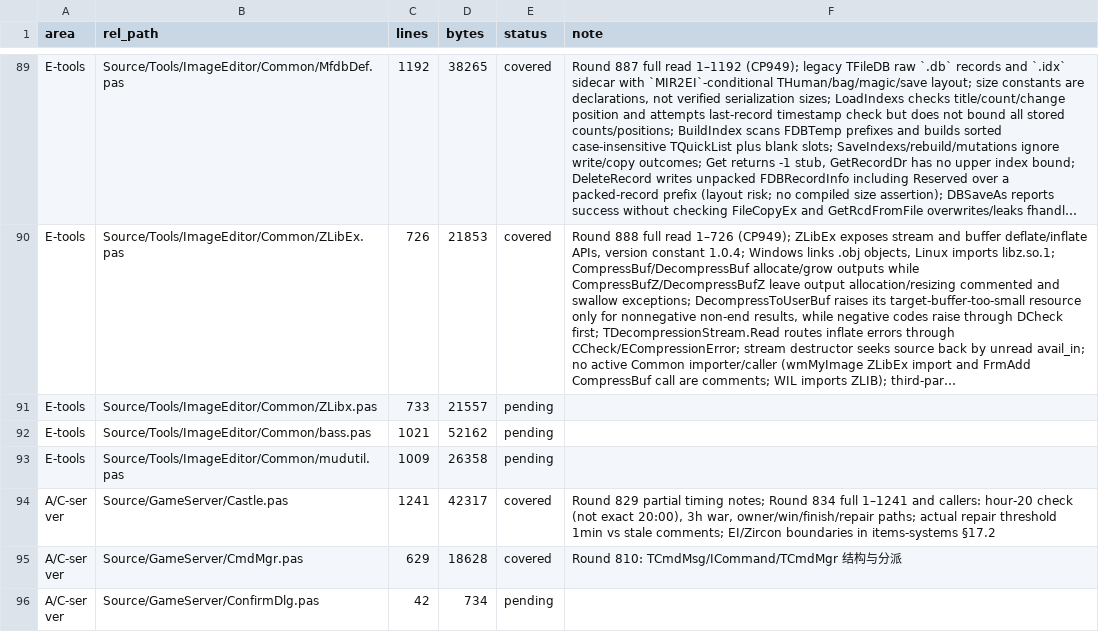
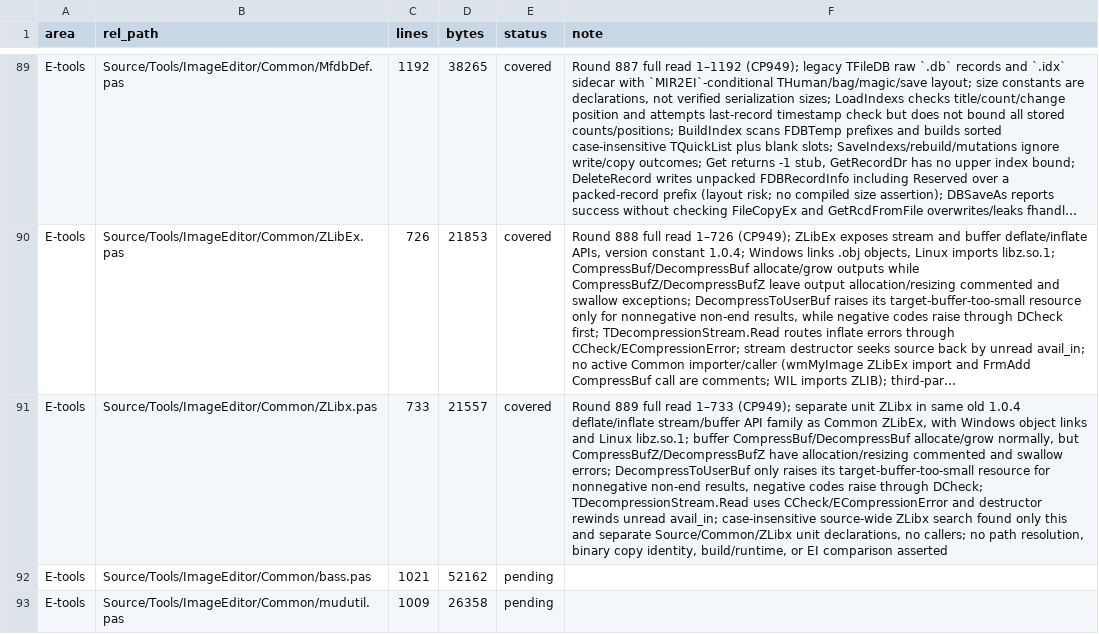
Before and after one commit to iamcheyan/Mir3-Research, a TSV file: docs/source-vs-reverse/coverage-ledger.tsv, drawn as a sheet; only a part is shown, gaps mark what is left out; the shorter side is filled out with more unchanged rows; long unchanged cells end in …; the diff names each change by its address in the sheet, - before the commit and + after, or states it on an @@ line.

Commit message:
docs: document ImageEditor Common ZLibx copy

```diff
--- a/docs/source-vs-reverse/coverage-ledger.tsv
+++ b/docs/source-vs-reverse/coverage-ledger.tsv
-E91 (status): pending
+E91 (status): covered
-F91 (note): (empty)
+F91 (note): Round 889 full read 1–733 (CP949); separate unit ZLibx in same old 1.0.4 deflate/inflate stream/buffer API family as Common ZLibEx, with Windows object links and Linux libz.so.1; buffer CompressBuf/DecompressBuf allocate/grow normally, but CompressBufZ/DecompressBufZ have allocation/resizing commented and swallow errors; DecompressToUserBuf only raises its target-buffer-too-small resource for nonnegative non-end results, negative codes raise through DCheck; TDecompressionStream.Read uses CCheck/ECompressionError and destructor rewinds unread avail_in; case-insensitive source-wide ZLibx search found only this and separate Source/Common/ZLibx unit declarations, no callers; no path resolution, binary copy identity, build/runtime, or EI comparison asserted
```
Also changed, not shown: 3 other files.
